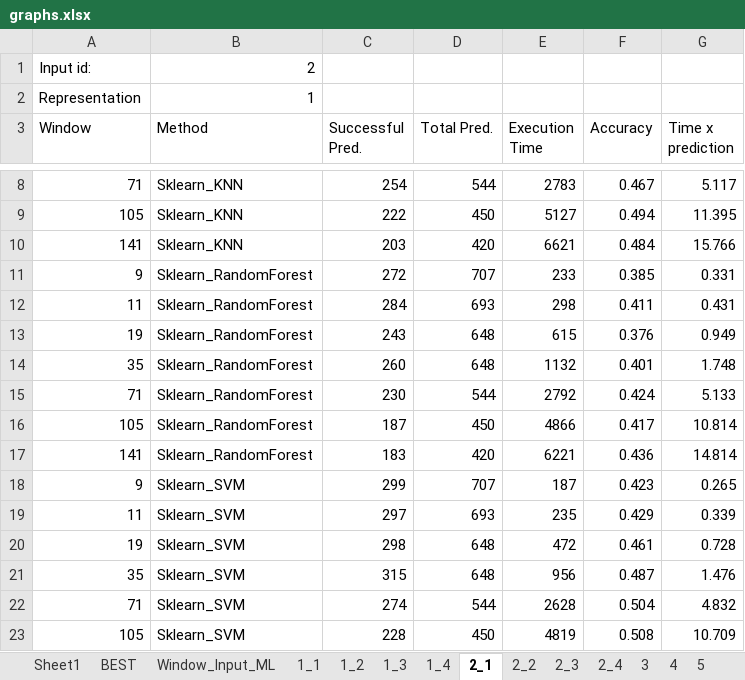
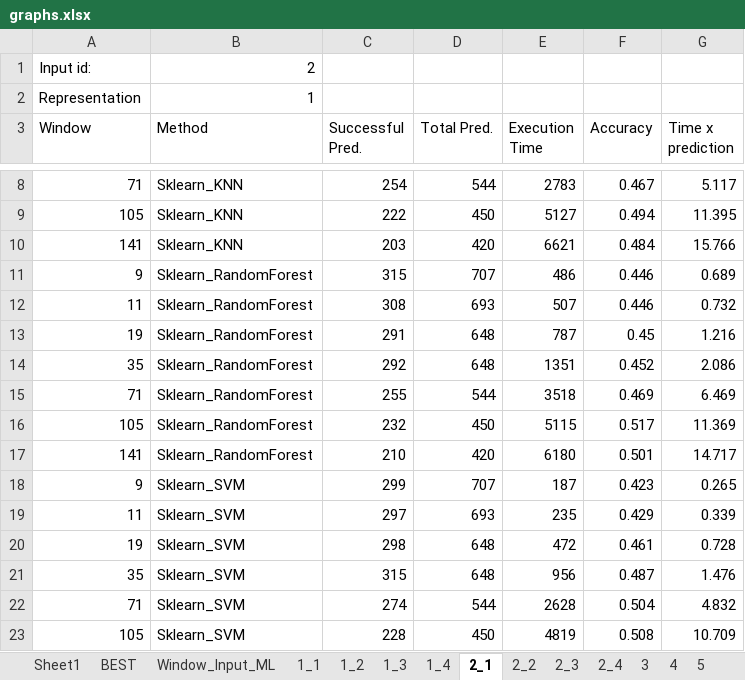
Before and after one commit to P1Analytics/DataMining-Football-Match-Prediction, an Excel workbook: TODO/graphs.xlsx, sheet 2_1, drawn as a sheet; only a part is shown, gaps mark what is left out; values as stored, in another font and other column widths than the file's, no borders; charts and pictures not drawn; the diff names each change by its address in the sheet, - before the commit and + after, or states it on an @@ line.

```diff
--- a/TODO/graphs.xlsx (sheet 2_1)
+++ b/TODO/graphs.xlsx (sheet 2_1)
-C11 (Successful Pred.): 272
+C11 (Successful Pred.): 315
-E11 (Execution Time): 233
+E11 (Execution Time): 486
-F11 (Accuracy): 0.385
+F11 (Accuracy): 0.446
-G11 (Time x prediction): 0.331
+G11 (Time x prediction): 0.689
-C12 (Successful Pred.): 284
+C12 (Successful Pred.): 308
-E12 (Execution Time): 298
+E12 (Execution Time): 507
-F12 (Accuracy): 0.411
+F12 (Accuracy): 0.446
-G12 (Time x prediction): 0.431
+G12 (Time x prediction): 0.732
-C13 (Successful Pred.): 243
+C13 (Successful Pred.): 291
-E13 (Execution Time): 615
+E13 (Execution Time): 787
-F13 (Accuracy): 0.376
+F13 (Accuracy): 0.45
-G13 (Time x prediction): 0.949
+G13 (Time x prediction): 1.216
-C14 (Successful Pred.): 260
+C14 (Successful Pred.): 292
-E14 (Execution Time): 1132
+E14 (Execution Time): 1351
-F14 (Accuracy): 0.401
+F14 (Accuracy): 0.452
-G14 (Time x prediction): 1.748
+G14 (Time x prediction): 2.086
-C15 (Successful Pred.): 230
+C15 (Successful Pred.): 255
-E15 (Execution Time): 2792
+E15 (Execution Time): 3518
-F15 (Accuracy): 0.424
+F15 (Accuracy): 0.469
-G15 (Time x prediction): 5.133
+G15 (Time x prediction): 6.469
-C16 (Successful Pred.): 187
+C16 (Successful Pred.): 232
-E16 (Execution Time): 4866
+E16 (Execution Time): 5115
-F16 (Accuracy): 0.417
+F16 (Accuracy): 0.517
-G16 (Time x prediction): 10.814
+G16 (Time x prediction): 11.369
-C17 (Successful Pred.): 183
+C17 (Successful Pred.): 210
-E17 (Execution Time): 6221
+E17 (Execution Time): 6180
-F17 (Accuracy): 0.436
+F17 (Accuracy): 0.501
-G17 (Time x prediction): 14.814
+G17 (Time x prediction): 14.717
```
Also changed, not shown: sheet 2_3, sheet 2_2, charts or pictures.
